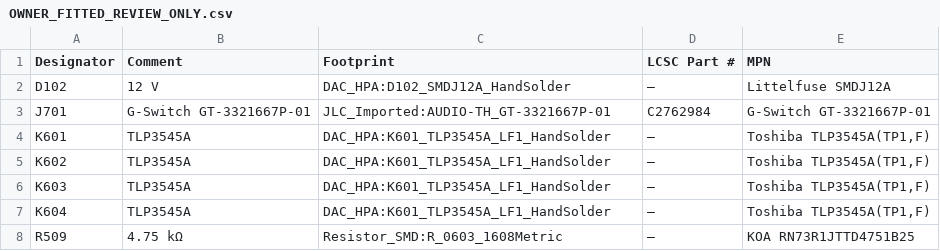
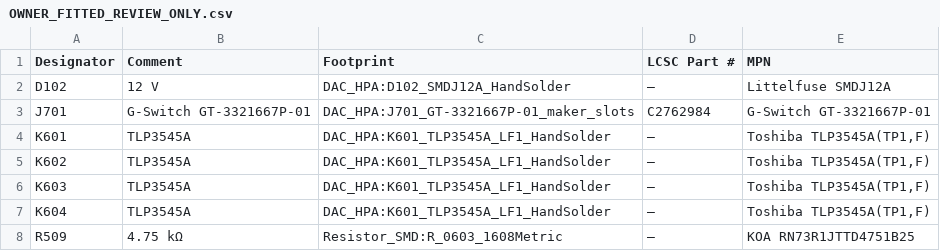
Before and after one commit to ooyang0325/Hi-Res-DAC, a CSV file: hardware/OWNER_FITTED_REVIEW_ONLY.csv, drawn as a sheet.

```diff
--- a/hardware/OWNER_FITTED_REVIEW_ONLY.csv
+++ b/hardware/OWNER_FITTED_REVIEW_ONLY.csv
@@ -2,3 +2,3 @@
 D102,12 V,DAC_HPA:D102_SMDJ12A_HandSolder,—,Littelfuse SMDJ12A
-J701,G-Switch GT-3321667P-01,JLC_Imported:AUDIO-TH_GT-3321667P-01,C2762984,G-Switch GT-3321667P-01
+J701,G-Switch GT-3321667P-01,DAC_HPA:J701_GT-3321667P-01_maker_slots,C2762984,G-Switch GT-3321667P-01
 K601,TLP3545A,DAC_HPA:K601_TLP3545A_LF1_HandSolder,—,"Toshiba TLP3545A(TP1,F)"
```
Also changed, not shown: hardware/JLCPCB_BOM_REVIEW_ONLY.csv, 38 other files.
